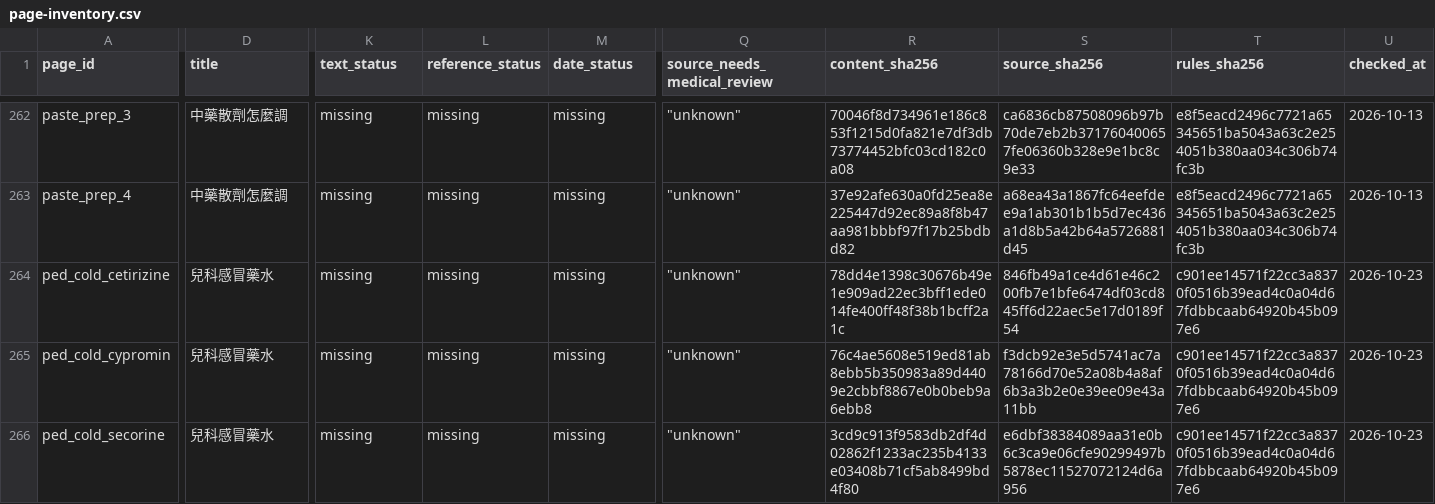
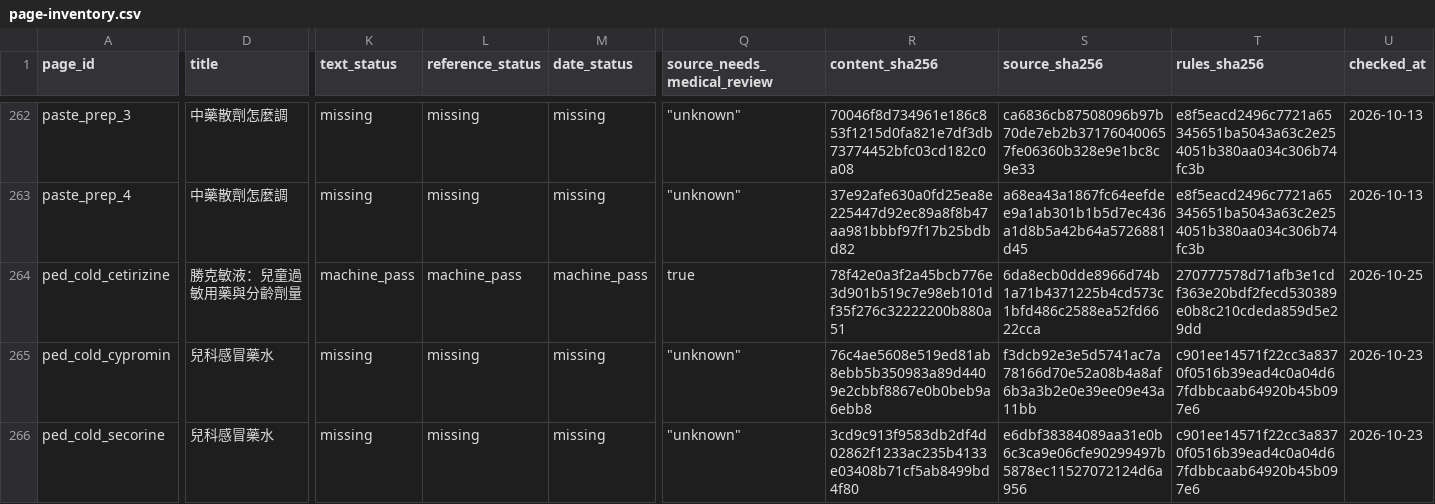
Before and after one commit to liaoweihung/pteduimg, a CSV file: docs/project-management/page-inventory.csv, drawn as a sheet; only a part is shown, gaps mark what is left out; the diff names each change by its address in the sheet, - before the commit and + after, or states it on an @@ line.

```diff
--- a/docs/project-management/page-inventory.csv
+++ b/docs/project-management/page-inventory.csv
-D264 (title): 兒科感冒藥水
+D264 (title): 勝克敏液：兒童過敏用藥與分齡劑量
-K264 (text_status): missing
+K264 (text_status): machine_pass
-L264 (reference_status): missing
+L264 (reference_status): machine_pass
-M264 (date_status): missing
+M264 (date_status): machine_pass
-Q264 (source_needs_medical_review): "unknown"
+Q264 (source_needs_medical_review): true
-R264 (content_sha256): 78dd4e1398c30676b49e1e909ad22ec3bff1ede014fe400ff48f38b1bcff2a1c
+R264 (content_sha256): 78f42e0a3f2a45bcb776e3d901b519c7e98eb101df35f276c32222200b880a51
-S264 (source_sha256): 846fb49a1ce4d61e46c200fb7e1bfe6474df03cd845ff6d22aec5e17d0189f54
+S264 (source_sha256): 6da8ecb0dde8966d74b1a71b4371225b4cd573c1bfd486c2588ea52fd6622cca
-T264 (rules_sha256): c901ee14571f22cc3a8370f0516b39ead4c0a04d67fdbbcaab64920b45b097e6
+T264 (rules_sha256): 270777578d71afb3e1cdf363e20bdf2fecd530389e0b8c210cdeda859d5e29dd
-U264 (checked_at): 2026-10-23
+U264 (checked_at): 2026-10-25
```
Also changed, not shown: docs/project-management/change-requests.csv, 19 other files.
